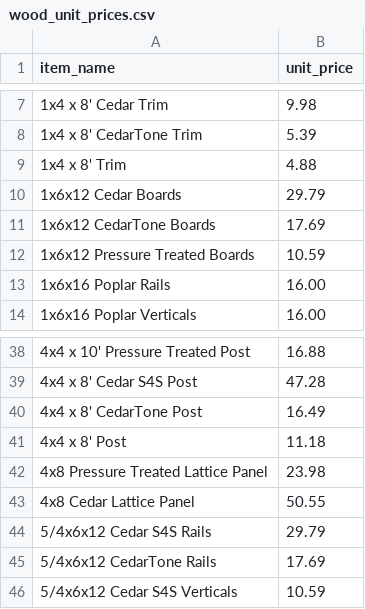
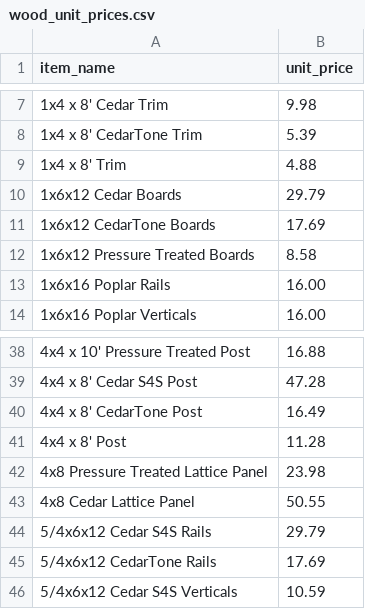
Before and after one commit to nllavasseur/natethegreat, a CSV file: public/wood_unit_prices.csv, drawn as a sheet; only a part is shown, gaps mark what is left out; the diff names each change by its address in the sheet, - before the commit and + after, or states it on an @@ line.

Commit message:
Update PT 1x6x12 price to 8.58

```diff
--- a/public/wood_unit_prices.csv
+++ b/public/wood_unit_prices.csv
-B12 (unit_price): 10.59
+B12 (unit_price): 8.58
-B41 (unit_price): 11.18
+B41 (unit_price): 11.28
```
Also changed, not shown: 1 other file.
